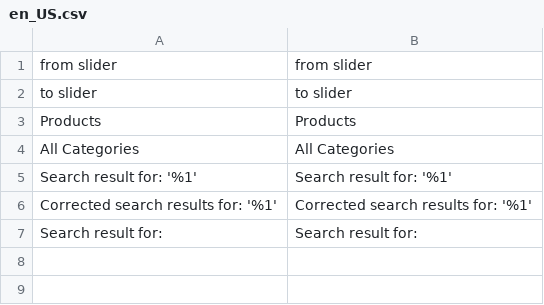
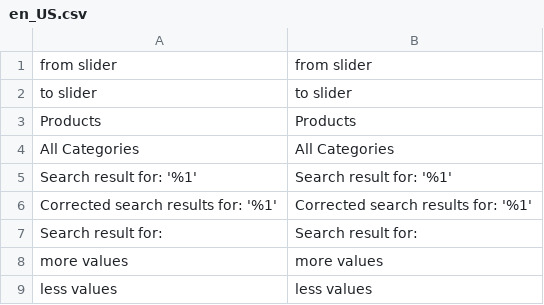
Before and after one commit to boxalino/plugin-magento2, a CSV file: Boxalino/Intelligence/i18n/en_US.csv, drawn as a sheet.

```diff
--- a/Boxalino/Intelligence/i18n/en_US.csv
+++ b/Boxalino/Intelligence/i18n/en_US.csv
@@ -7 +7,3 @@
 "Search result for: ","Search result for: "
+"more values","more values"
+"less values","less values"
```
Also changed, not shown: Boxalino/Intelligence/i18n/de_CH.csv, 22 other files.
